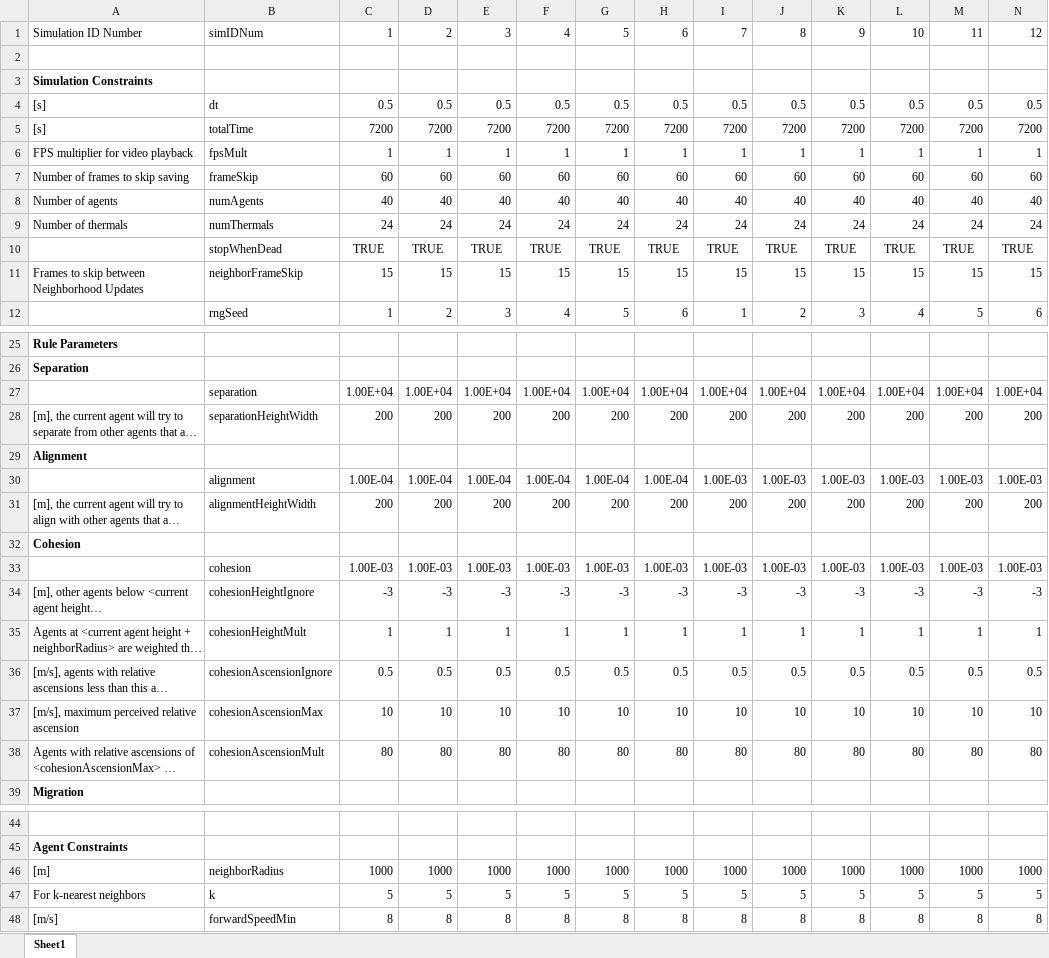
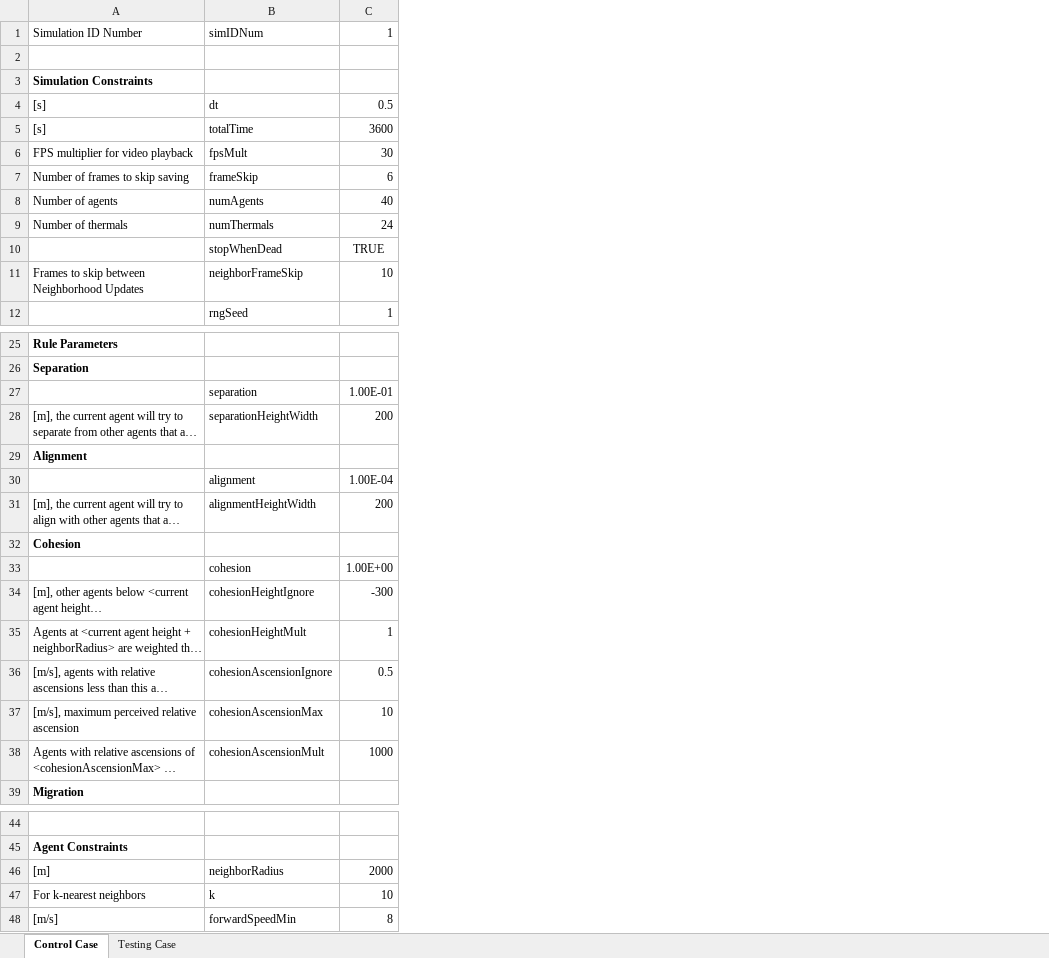
Before and after one commit to wvu-robotics/REU_MatlabSim, an Excel workbook: matlab/REU_2022/Topic_3_Soaring/Sim Draft 1/Code of Laws/MaxsLaw.xlsx, sheet Control Case, drawn as a sheet; only a part is shown, gaps mark what is left out; long unchanged cells end in …; values as stored, in another font and other column widths than the file's, no borders; the diff covers the shown part only; the diff names each change by its address in the sheet, - before the commit and + after, or states it on an @@ line.

Commit message:
agentControl_Unified

```diff
--- a/matlab/REU_2022/Topic_3_Soaring/Sim Draft 1/Code of Laws/MaxsLaw.xlsx (sheet Control Case)
+++ b/matlab/REU_2022/Topic_3_Soaring/Sim Draft 1/Code of Laws/MaxsLaw.xlsx (sheet Control Case)
-sheet tab: Sheet1
+sheet tab: Control Case
+sheet tab: Testing Case
-column D, rows 1-12: 2 |  |  | 0.5 | 7200 | 1 | 60 | 40 | 24 | TRUE | 15 | 2; rows 27-38: 1.00E+04 | 200 |  | 1.00E-04 | 200 |  | 1.00E-03 | -3 | 1 | 0.5 | 10 | 80; rows 46-48: 1000 | 5 | 8
-column E, rows 1-12: 3 |  |  | 0.5 | 7200 | 1 | 60 | 40 | 24 | TRUE | 15 | 3; rows 27-38: 1.00E+04 | 200 |  | 1.00E-04 | 200 |  | 1.00E-03 | -3 | 1 | 0.5 | 10 | 80; rows 46-48: 1000 | 5 | 8
-column F, rows 1-12: 4 |  |  | 0.5 | 7200 | 1 | 60 | 40 | 24 | TRUE | 15 | 4; rows 27-38: 1.00E+04 | 200 |  | 1.00E-04 | 200 |  | 1.00E-03 | -3 | 1 | 0.5 | 10 | 80; rows 46-48: 1000 | 5 | 8
-column G, rows 1-12: 5 |  |  | 0.5 | 7200 | 1 | 60 | 40 | 24 | TRUE | 15 | 5; rows 27-38: 1.00E+04 | 200 |  | 1.00E-04 | 200 |  | 1.00E-03 | -3 | 1 | 0.5 | 10 | 80; rows 46-48: 1000 | 5 | 8
-column H, rows 1-12: 6 |  |  | 0.5 | 7200 | 1 | 60 | 40 | 24 | TRUE | 15 | 6; rows 27-38: 1.00E+04 | 200 |  | 1.00E-04 | 200 |  | 1.00E-03 | -3 | 1 | 0.5 | 10 | 80; rows 46-48: 1000 | 5 | 8
-column I, rows 1-12: 7 |  |  | 0.5 | 7200 | 1 | 60 | 40 | 24 | TRUE | 15 | 1; rows 27-38: 1.00E+04 | 200 |  | 1.00E-03 | 200 |  | 1.00E-03 | -3 | 1 | 0.5 | 10 | 80; rows 46-48: 1000 | 5 | 8
-column J, rows 1-12: 8 |  |  | 0.5 | 7200 | 1 | 60 | 40 | 24 | TRUE | 15 | 2; rows 27-38: 1.00E+04 | 200 |  | 1.00E-03 | 200 |  | 1.00E-03 | -3 | 1 | 0.5 | 10 | 80; rows 46-48: 1000 | 5 | 8
-column K, rows 1-12: 9 |  |  | 0.5 | 7200 | 1 | 60 | 40 | 24 | TRUE | 15 | 3; rows 27-38: 1.00E+04 | 200 |  | 1.00E-03 | 200 |  | 1.00E-03 | -3 | 1 | 0.5 | 10 | 80; rows 46-48: 1000 | 5 | 8
-column L, rows 1-12: 10 |  |  | 0.5 | 7200 | 1 | 60 | 40 | 24 | TRUE | 15 | 4; rows 27-38: 1.00E+04 | 200 |  | 1.00E-03 | 200 |  | 1.00E-03 | -3 | 1 | 0.5 | 10 | 80; rows 46-48: 1000 | 5 | 8
-column M, rows 1-12: 11 |  |  | 0.5 | 7200 | 1 | 60 | 40 | 24 | TRUE | 15 | 5; rows 27-38: 1.00E+04 | 200 |  | 1.00E-03 | 200 |  | 1.00E-03 | -3 | 1 | 0.5 | 10 | 80; rows 46-48: 1000 | 5 | 8
-column N, rows 1-12: 12 |  |  | 0.5 | 7200 | 1 | 60 | 40 | 24 | TRUE | 15 | 6; rows 27-38: 1.00E+04 | 200 |  | 1.00E-03 | 200 |  | 1.00E-03 | -3 | 1 | 0.5 | 10 | 80; rows 46-48: 1000 | 5 | 8
-C5: 7200
+C5: 3600
-C6: 1
+C6: 30
-C7: 60
+C7: 6
-C11: 15
+C11: 10
-C27: 1.00E+04
+C27: 1.00E-01
-C33: 1.00E-03
+C33: 1.00E+00
-C34: -3
+C34: -300
-C38: 80
+C38: 1000
-C46: 1000
+C46: 2000
-C47: 5
+C47: 10
```
Also changed, not shown: 18 removed columns and 4 edited cells elsewhere in this sheet, 4 other files.
